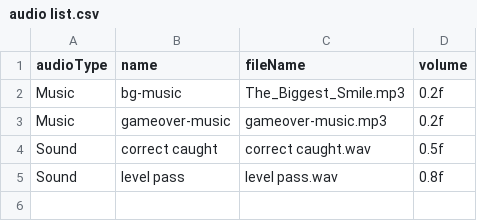
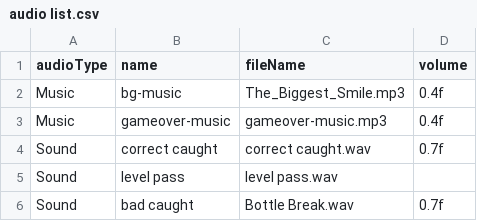
Before and after one commit to ewedul/SugarShower_gr63, a CSV file: src/main/resources/audio list.csv, drawn as a sheet.

Commit message:
Add sound for good and bad catch.

```diff
--- a/src/main/resources/audio list.csv
+++ b/src/main/resources/audio list.csv
@@ -1,5 +1,6 @@
 audioType;name;fileName;volume
-Music;bg-music;The_Biggest_Smile.mp3;0.2f
-Music;gameover-music;gameover-music.mp3;0.2f
-Sound;correct caught;correct caught.wav;0.5f
-Sound;level pass;level pass.wav;0.8f
+Music;bg-music;The_Biggest_Smile.mp3;0.4f
+Music;gameover-music;gameover-music.mp3;0.4f
+Sound;correct caught;correct caught.wav;0.7f
+Sound;level pass;level pass.wav;
+Sound;bad caught;Bottle Break.wav;0.7f
```
Also changed, not shown: 4 other files.
